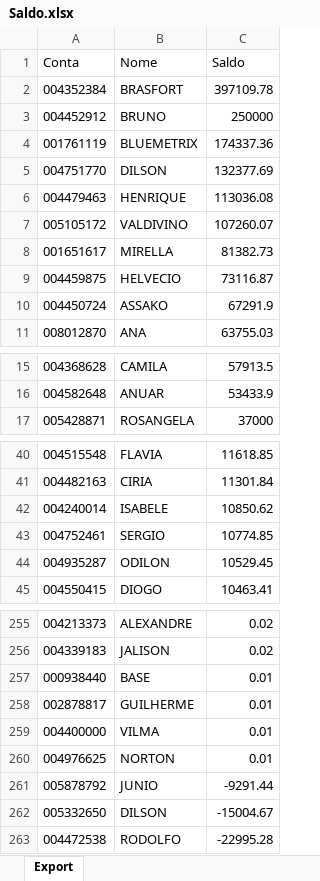
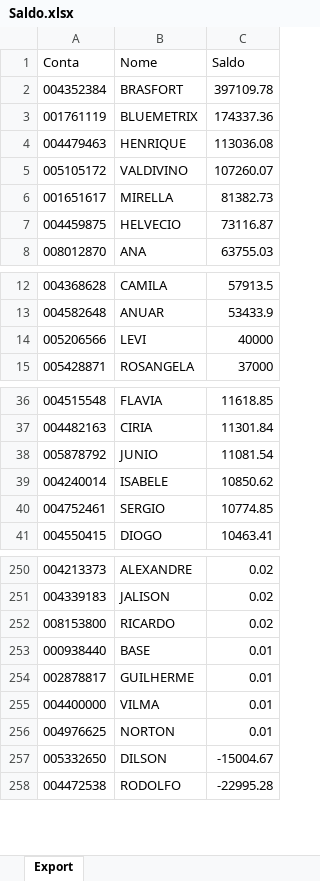
Before and after one commit to bluemetrixgit/Mesa_de_operacao, an Excel workbook: Saldo.xlsx, sheet Export, drawn as a sheet; only a part is shown, gaps mark what is left out; values as stored, in another font and other column widths than the file's, no borders; removed rows and columns are numbered as before the commit, all else as after; the diff covers the shown part only; the diff names each change by its address in the sheet, - before the commit and + after, or states it on an @@ line.

Commit message:
Add files via upload

```diff
--- a/Saldo.xlsx (sheet Export)
+++ b/Saldo.xlsx (sheet Export)
-row 3: 004452912 | BRUNO | 250000
-row 5: 004751770 | DILSON | 132377.69
-row 10: 004450724 | ASSAKO | 67291.9
+row 14: 005206566 | LEVI | 40000
+row 38: 005878792 | JUNIO | 11081.54
-row 44: 004935287 | ODILON | 10529.45
+row 252: 008153800 | RICARDO | 0.02
-row 261: 005878792 | JUNIO | -9291.44
```
Also changed, not shown: 3 removed rows elsewhere in this sheet.
